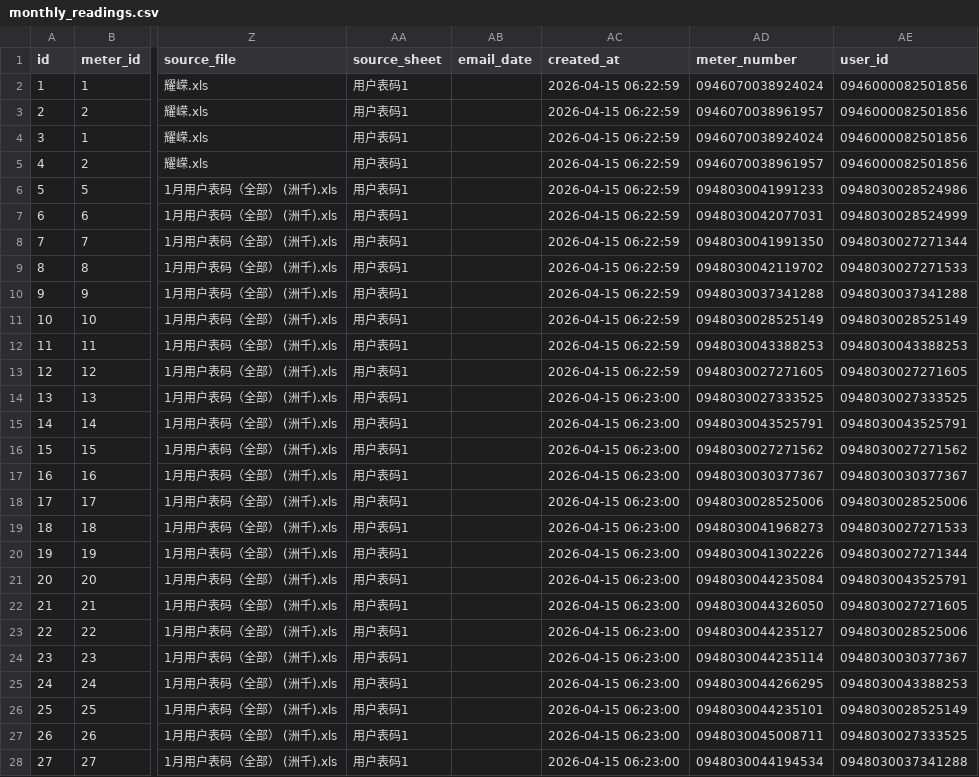
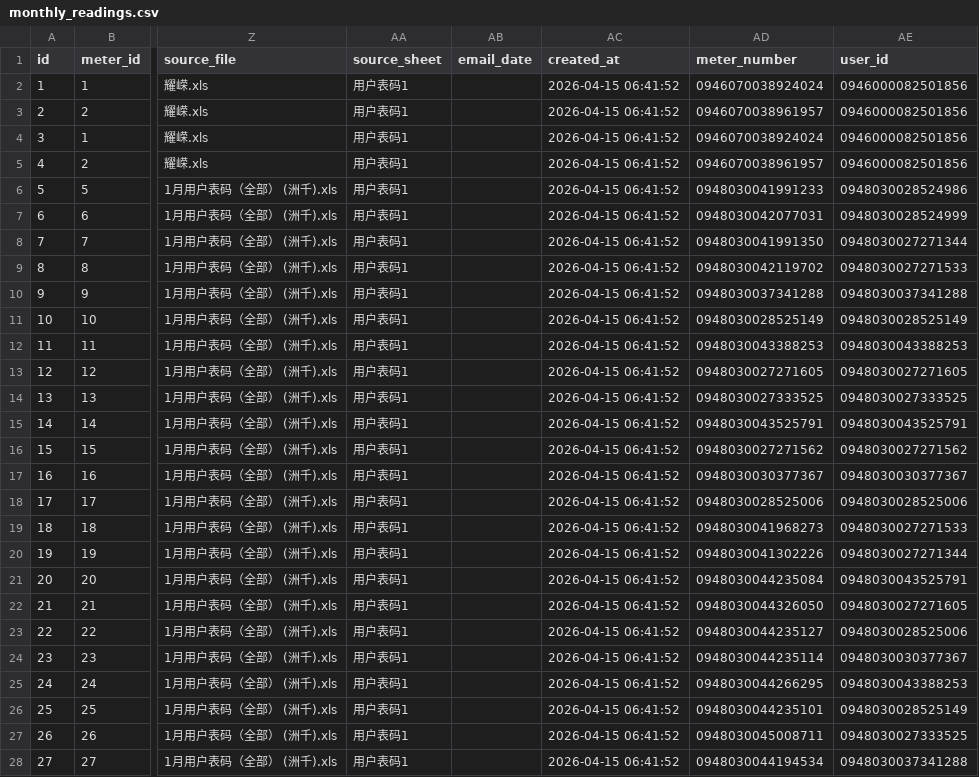
Before and after one commit to hilifer/PowerStat-Analytics, a CSV file: output/data/monthly_readings.csv, drawn as a sheet; only a part is shown, gaps mark what is left out; the diff covers the shown part only; the diff names each change by its address in the sheet, - before the commit and + after, or states it on an @@ line.

```diff
--- a/output/data/monthly_readings.csv
+++ b/output/data/monthly_readings.csv
-AC2:AC13 (created_at): 2026-04-15 06:22:59
+AC2:AC13 (created_at): 2026-04-15 06:41:52
-AC14:AC28 (created_at): 2026-04-15 06:23:00
+AC14:AC28 (created_at): 2026-04-15 06:41:52
```
Also changed, not shown: 41 edited cells elsewhere in this file, output/data/meters.csv, output/data/price_records.csv, 3 other files.
